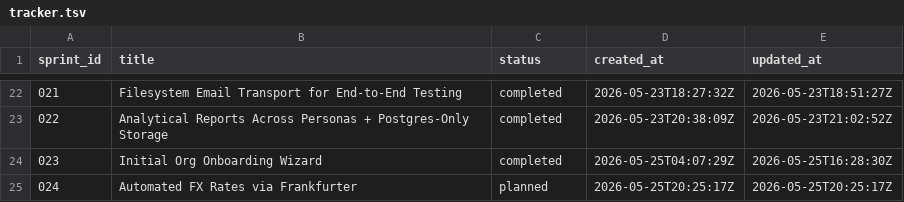
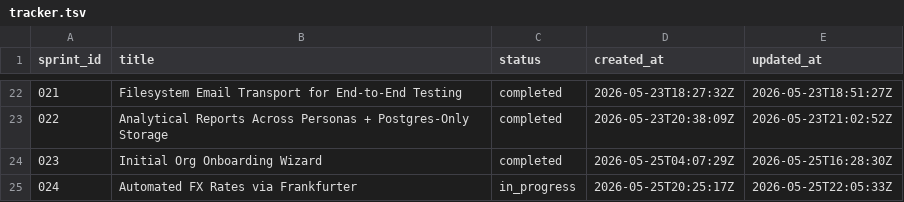
Before and after one commit to karimfan/liveaboard, a TSV file: docs/sprints/tracker.tsv, drawn as a sheet; only a part is shown, gaps mark what is left out.

Commit message:
docs: SPRINT-024 — tick DoD, document auto-refresh in CONFIG.md
Sprint 024 Phase 6. CONFIG.md gains an "Automated FX rates"
section covering the 24h cadence, 48h expiry window, on-demand
trigger on currency add, and the Mode=test gate. SPRINT-024 DoD
boxes are ticked for everything code-verified; the "fresh make
dev boot hits Frankfurter" line is left unchecked pending a
manual dev-server boot, and the Payments-UI "fallback link" task
is explicitly deferred (there is no admin UI for manual FX entry
yet — the manual path is API/CLI only).

```diff
--- a/docs/sprints/tracker.tsv
+++ b/docs/sprints/tracker.tsv
@@ -24,2 +24,2 @@ sprint_id	title	status	created_at	updated_at
 023	Initial Org Onboarding Wizard	completed	2026-05-25T04:07:29Z	2026-05-25T16:28:30Z
-024	Automated FX Rates via Frankfurter	planned	2026-05-25T20:25:17Z	2026-05-25T20:25:17Z
+024	Automated FX Rates via Frankfurter	in_progress	2026-05-25T20:25:17Z	2026-05-25T22:05:33Z
```
Also changed, not shown: 2 other files.
